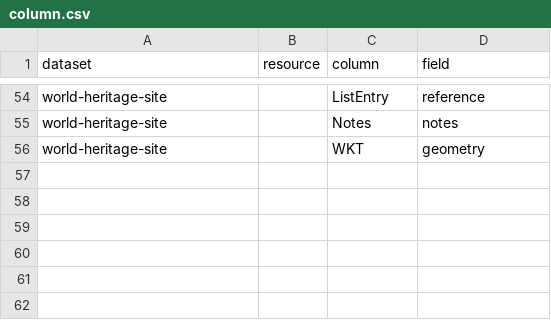
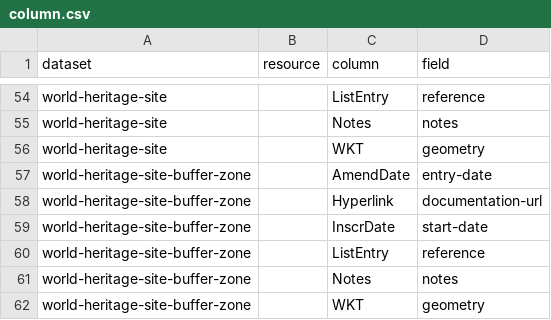
Before and after one commit to digital-land/historic-england-collection, a CSV file: pipeline/column.csv, drawn as a sheet; only a part is shown, gaps mark what is left out.

```diff
--- a/pipeline/column.csv
+++ b/pipeline/column.csv
@@ -56 +56,7 @@ world-heritage-site,,Notes,notes
 world-heritage-site,,WKT,geometry
+world-heritage-site-buffer-zone,,AmendDate,entry-date
+world-heritage-site-buffer-zone,,Hyperlink,documentation-url
+world-heritage-site-buffer-zone,,InscrDate,start-date
+world-heritage-site-buffer-zone,,ListEntry,reference
+world-heritage-site-buffer-zone,,Notes,notes
+world-heritage-site-buffer-zone,,WKT,geometry
```
Also changed, not shown: collection/source.csv, pipeline/lookup.csv, 3 other files.
